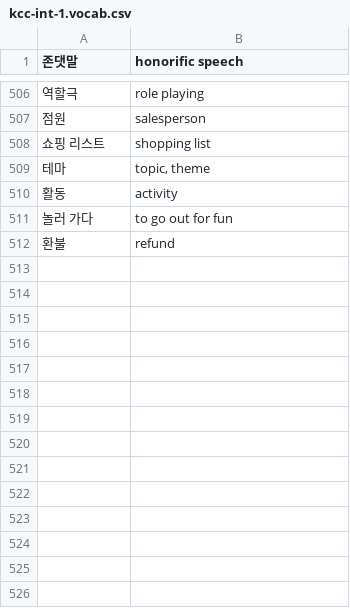
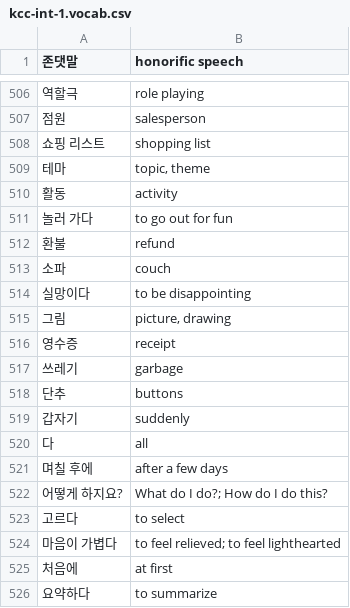
Before and after one commit to nilanshutwinkle/random-notes, a CSV file: Korean Flashcards/KCC/Intermediate 1/kcc-int-1.vocab.csv, drawn as a sheet; only a part is shown, gaps mark what is left out.

```diff
--- a/Korean Flashcards/KCC/Intermediate 1/kcc-int-1.vocab.csv
+++ b/Korean Flashcards/KCC/Intermediate 1/kcc-int-1.vocab.csv
@@ -512 +512,15 @@
 "환불","refund"
+"소파","couch"
+"실망이다","to be disappointing"
+"그림","picture, drawing"
+"영수증","receipt"
+"쓰레기","garbage"
+"단추","buttons"
+"갑자기","suddenly"
+"다","all"
+"며칠 후에","after a few days"
+"어떻게 하지요?","What do I do?; How do I do this?"
+"고르다","to select"
+"마음이 가볍다","to feel relieved; to feel lighthearted"
+"처음에","at first"
+"요약하다","to summarize"
```
Also changed, not shown: Korean Flashcards/KCC/Intermediate 1/kcc-int-1.grammar.csv.
